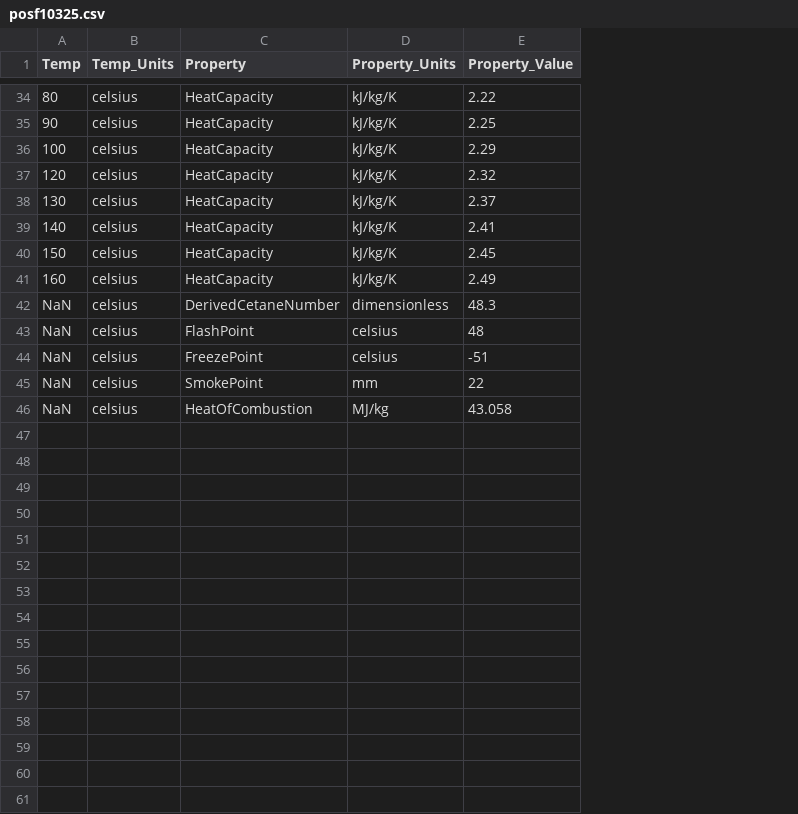
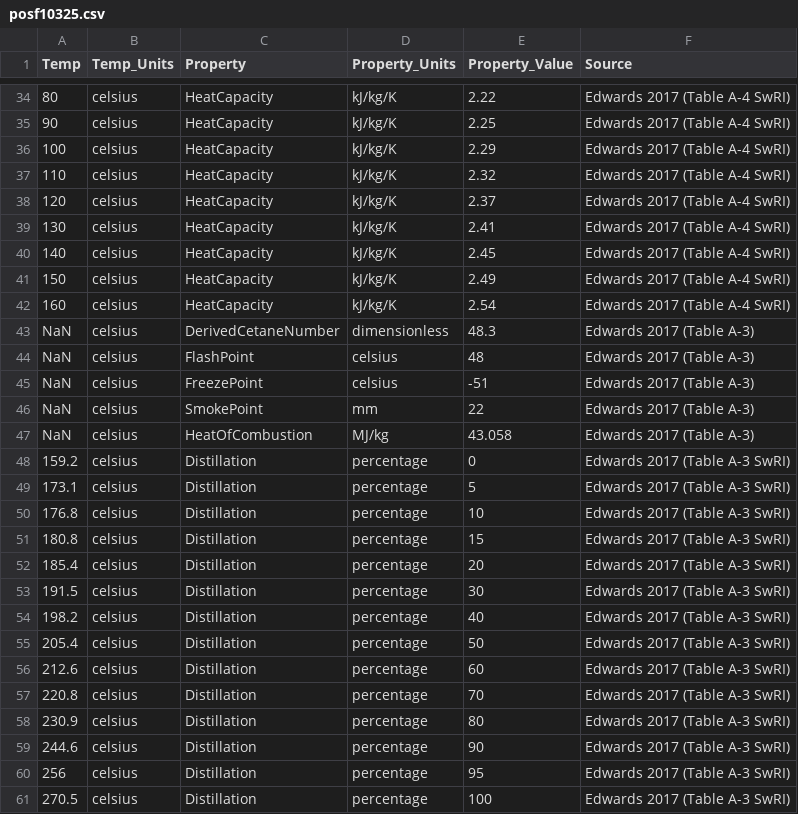
Before and after one commit to NatLabRockies/FuelLib, a CSV file: fuellib/data/propertiesData/posf10325.csv, drawn as a sheet; only a part is shown, gaps mark what is left out; addresses are those after the commit; the diff names each change by its address in the sheet, - before the commit and + after, or states it on an @@ line.

Commit message:
Add source and distillation (#122)

```diff
--- a/fuellib/data/propertiesData/posf10325.csv
+++ b/fuellib/data/propertiesData/posf10325.csv
+column F (Source), rows 34-36: all Edwards 2017 (Table A-4 SwRI); rows 38-47: Edwards 2017 (Table A-4 SwRI) | Edwards 2017 (Table A-4 SwRI) | Edwards 2017 (Table A-4 SwRI) | Edwards 2017 (Table A-4 SwRI) | Edwards 2017 (Table A-4 SwRI) | Edwards 2017 (Table A-3) | Edwards 2017 (Table A-3) | Edwards 2017 (Table A-3) | Edwards 2017 (Table A-3) | Edwards 2017 (Table A-3)
+row 37: 110 | celsius | HeatCapacity | kJ/kg/K | 2.32 | Edwards 2017 (Table A-4 SwRI)
-E38 (Property_Value): 2.32
+E38 (Property_Value): 2.37
-E39 (Property_Value): 2.37
+E39 (Property_Value): 2.41
-E40 (Property_Value): 2.41
+E40 (Property_Value): 2.45
-E41 (Property_Value): 2.45
+E41 (Property_Value): 2.49
-E42 (Property_Value): 2.49
+E42 (Property_Value): 2.54
+row 48: 159.2 | celsius | Distillation | percentage | 0 | Edwards 2017 (Table A-3 SwRI)
+row 49: 173.1 | celsius | Distillation | percentage | 5 | Edwards 2017 (Table A-3 SwRI)
+row 50: 176.8 | celsius | Distillation | percentage | 10 | Edwards 2017 (Table A-3 SwRI)
+row 51: 180.8 | celsius | Distillation | percentage | 15 | Edwards 2017 (Table A-3 SwRI)
+row 52: 185.4 | celsius | Distillation | percentage | 20 | Edwards 2017 (Table A-3 SwRI)
+row 53: 191.5 | celsius | Distillation | percentage | 30 | Edwards 2017 (Table A-3 SwRI)
+row 54: 198.2 | celsius | Distillation | percentage | 40 | Edwards 2017 (Table A-3 SwRI)
+row 55: 205.4 | celsius | Distillation | percentage | 50 | Edwards 2017 (Table A-3 SwRI)
+row 56: 212.6 | celsius | Distillation | percentage | 60 | Edwards 2017 (Table A-3 SwRI)
+row 57: 220.8 | celsius | Distillation | percentage | 70 | Edwards 2017 (Table A-3 SwRI)
+row 58: 230.9 | celsius | Distillation | percentage | 80 | Edwards 2017 (Table A-3 SwRI)
+row 59: 244.6 | celsius | Distillation | percentage | 90 | Edwards 2017 (Table A-3 SwRI)
+row 60: 256 | celsius | Distillation | percentage | 95 | Edwards 2017 (Table A-3 SwRI)
+row 61: 270.5 | celsius | Distillation | percentage | 100 | Edwards 2017 (Table A-3 SwRI)
```
Also changed, not shown: fuellib/data/propertiesData/posf10264.csv, fuellib/data/propertiesData/posf10289.csv, 1 other file.
